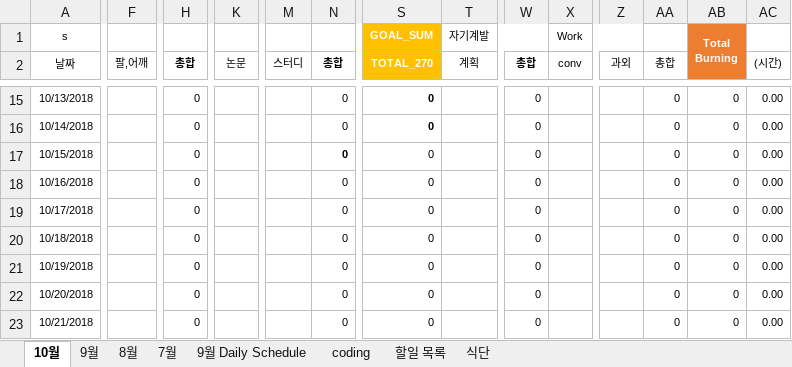
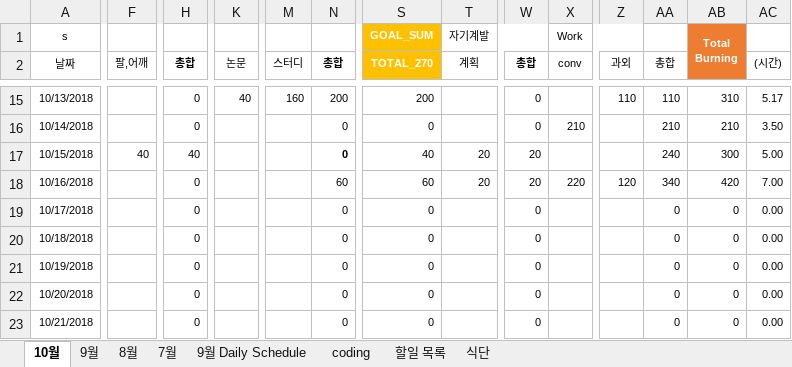
Before and after one commit to Taeu/taeu.github.io, an Excel workbook: record/18년도_Record.xlsx, sheet 10월, drawn as a sheet; only a part is shown, gaps mark what is left out; values as stored, in another font and other column widths than the file's, no borders; the diff covers the shown part only; the diff names each change by its address in the sheet, - before the commit and + after, or states it on an @@ line.

```diff
--- a/record/18년도_Record.xlsx (sheet 10월)
+++ b/record/18년도_Record.xlsx (sheet 10월)
-K15 (논문): (empty)
+K15 (논문): 40
-M15 (스터디): (empty)
+M15 (스터디): 160
-N15 (총합): 0
+N15 (총합): 200
-S15 (TOTAL_270): 0
+S15 (TOTAL_270): 200
-S15:S16 bold: on
+S15:S16 bold: off
-Z15 (과외): (empty)
+Z15 (과외): 110
-AA15 (총합): 0
+AA15 (총합): 110
-AB15: 0
+AB15: 310
-AC15 ((시간)): 0.00
+AC15 ((시간)): 5.17
-X16 (conv): (empty)
+X16 (conv): 210
-AA16 (총합): 0
+AA16 (총합): 210
-AB16: 0
+AB16: 210
-AC16 ((시간)): 0.00
+AC16 ((시간)): 3.50
-F17 (팔,어깨): (empty)
+F17 (팔,어깨): 40
-H17 (총합): 0
+H17 (총합): 40
-S17 (TOTAL_270): 0
+S17 (TOTAL_270): 40
-T17:T18 (계획): (empty)
+T17:T18 (계획): 20
-W17:W18 (총합): 0
+W17:W18 (총합): 20
-AA17 (총합): 0
+AA17 (총합): 240
-AB17: 0
+AB17: 300
-AC17 ((시간)): 0.00
+AC17 ((시간)): 5.00
-N18 (총합): 0
+N18 (총합): 60
-S18 (TOTAL_270): 0
+S18 (TOTAL_270): 60
-X18 (conv): (empty)
+X18 (conv): 220
-Z18 (과외): (empty)
+Z18 (과외): 120
-AA18 (총합): 0
+AA18 (총합): 340
-AB18: 0
+AB18: 420
-AC18 ((시간)): 0.00
+AC18 ((시간)): 7.00
```
Also changed, not shown: 51 edited cells elsewhere in this sheet, formulas that keep their value.
